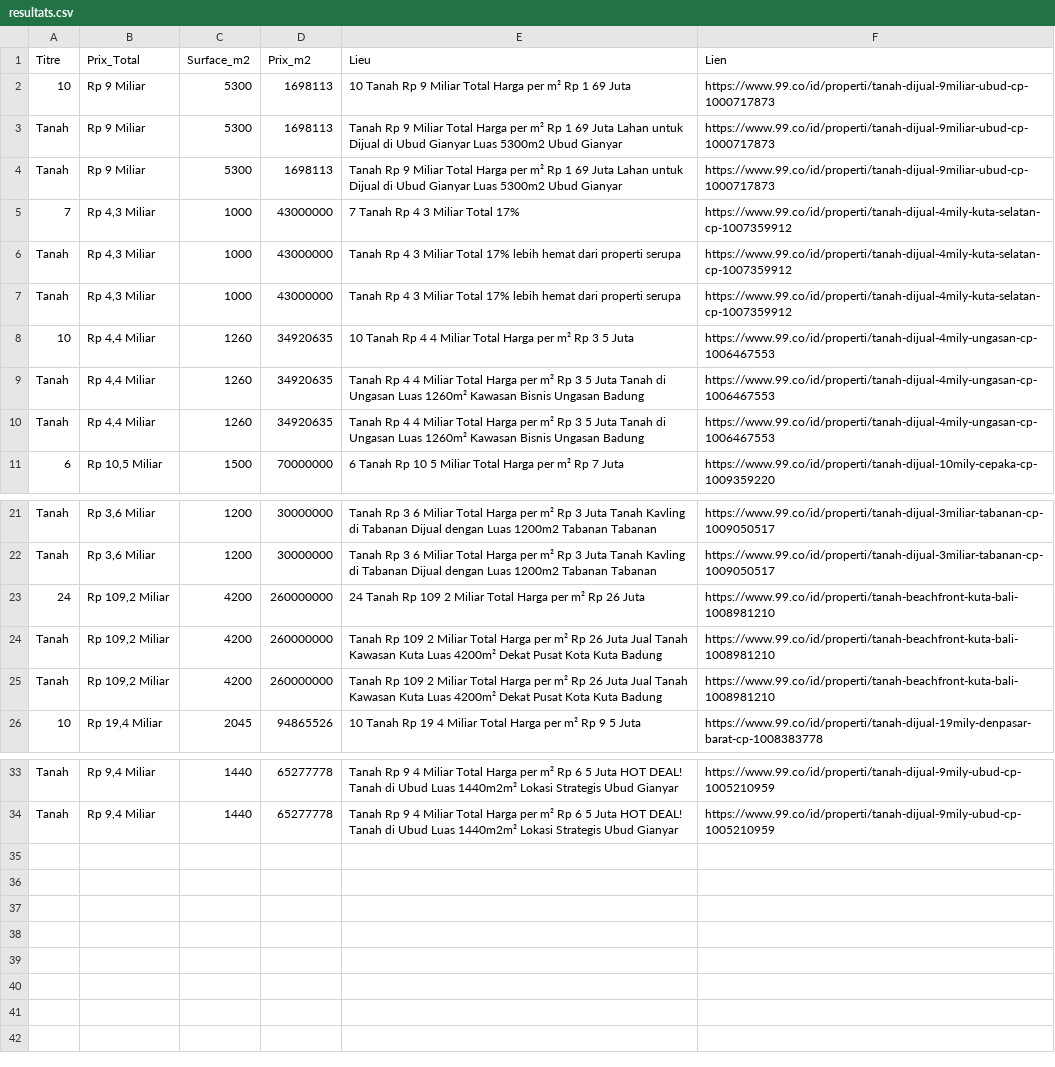
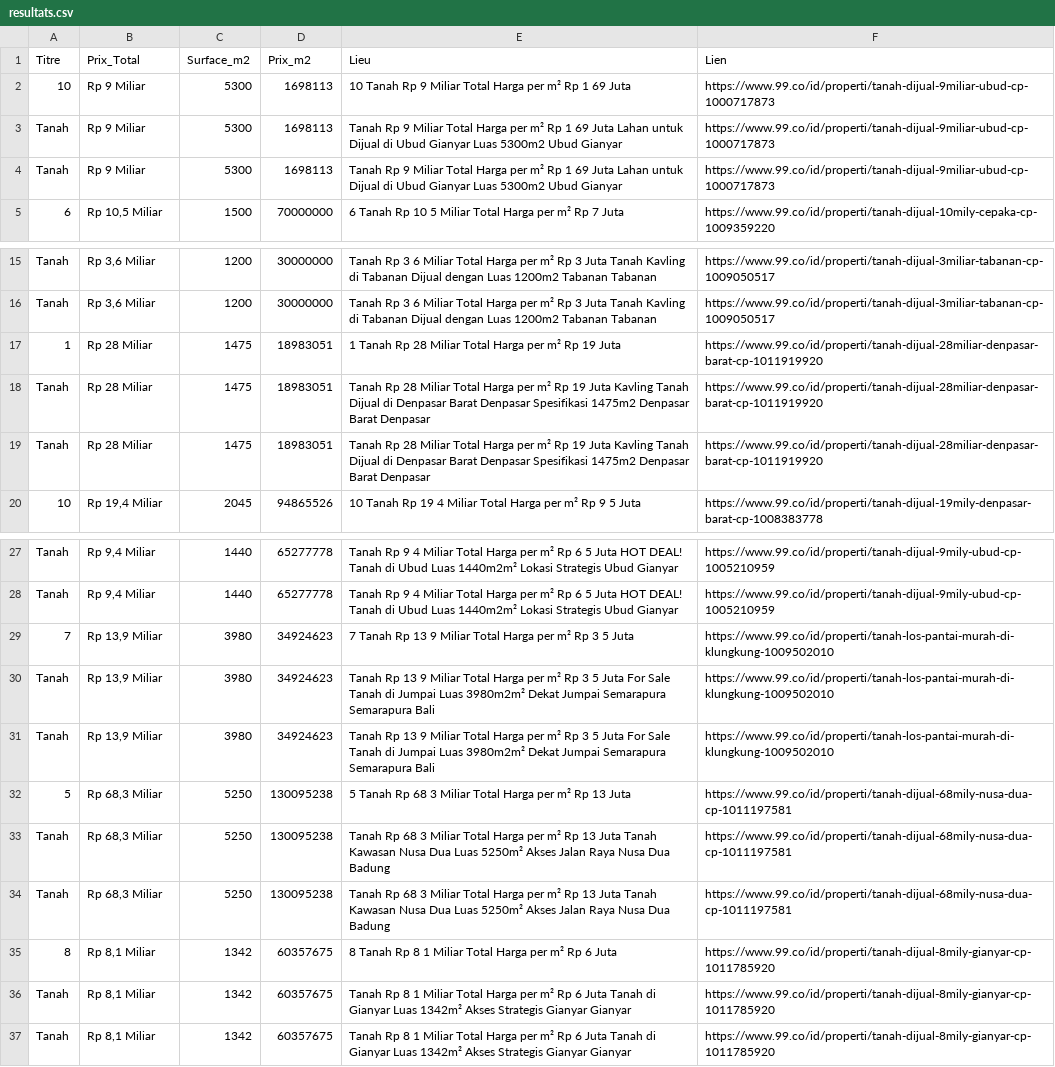
Before and after one commit to pedro432143219-prog/99co-scraper, a CSV file: resultats.csv, drawn as a sheet; only a part is shown, gaps mark what is left out.

```diff
--- a/resultats.csv
+++ b/resultats.csv
@@ -4,8 +4,2 @@ Tanah,Rp 9 Miliar,5300,1698113,Tanah Rp 9 Miliar Total Harga per m² Rp 1 69 Jut
 Tanah,Rp 9 Miliar,5300,1698113,Tanah Rp 9 Miliar Total Harga per m² Rp 1 69 Juta Lahan untuk Dijual di Ubud Gianyar Luas 5300m2 Ubud  Gianyar,https://www.99.co/id/properti/tanah-dijual-9miliar-ubud-cp-1000717873
-7,"Rp 4,3 Miliar",1000,43000000,7  Tanah Rp 4 3 Miliar Total 17%,https://www.99.co/id/properti/tanah-dijual-4mily-kuta-selatan-cp-1007359912
-Tanah,"Rp 4,3 Miliar",1000,43000000,Tanah Rp 4 3 Miliar Total 17% lebih hemat dari properti serupa,https://www.99.co/id/properti/tanah-dijual-4mily-kuta-selatan-cp-1007359912
-Tanah,"Rp 4,3 Miliar",1000,43000000,Tanah Rp 4 3 Miliar Total 17% lebih hemat dari properti serupa,https://www.99.co/id/properti/tanah-dijual-4mily-kuta-selatan-cp-1007359912
-10,"Rp 4,4 Miliar",1260,34920635,10  Tanah Rp 4 4 Miliar Total Harga per m² Rp 3 5 Juta,https://www.99.co/id/properti/tanah-dijual-4mily-ungasan-cp-1006467553
-Tanah,"Rp 4,4 Miliar",1260,34920635,Tanah Rp 4 4 Miliar Total Harga per m² Rp 3 5 Juta Tanah di Ungasan  Luas 1260m²  Kawasan Bisnis Ungasan  Badung,https://www.99.co/id/properti/tanah-dijual-4mily-ungasan-cp-1006467553
-Tanah,"Rp 4,4 Miliar",1260,34920635,Tanah Rp 4 4 Miliar Total Harga per m² Rp 3 5 Juta Tanah di Ungasan  Luas 1260m²  Kawasan Bisnis Ungasan  Badung,https://www.99.co/id/properti/tanah-dijual-4mily-ungasan-cp-1006467553
 6,"Rp 10,5 Miliar",1500,70000000,6  Tanah Rp 10 5 Miliar Total Harga per m² Rp 7 Juta,https://www.99.co/id/properti/tanah-dijual-10mily-cepaka-cp-1009359220
@@ -22,5 +16,5 @@ Tanah,"Rp 3,6 Miliar",1200,30000000,Tanah Rp 3 6 Miliar Total Harga per m² Rp 3
 Tanah,"Rp 3,6 Miliar",1200,30000000,Tanah Rp 3 6 Miliar Total Harga per m² Rp 3 Juta Tanah Kavling di Tabanan Dijual dengan Luas 1200m2 Tabanan  Tabanan,https://www.99.co/id/properti/tanah-dijual-3miliar-tabanan-cp-1009050517
-24,"Rp 109,2 Miliar",4200,260000000,24  Tanah Rp 109 2 Miliar Total Harga per m² Rp 26 Juta,https://www.99.co/id/properti/tanah-beachfront-kuta-bali-1008981210
-Tanah,"Rp 109,2 Miliar",4200,260000000,Tanah Rp 109 2 Miliar Total Harga per m² Rp 26 Juta Jual Tanah Kawasan Kuta  Luas 4200m²  Dekat Pusat Kota Kuta  Badung,https://www.99.co/id/properti/tanah-beachfront-kuta-bali-1008981210
-Tanah,"Rp 109,2 Miliar",4200,260000000,Tanah Rp 109 2 Miliar Total Harga per m² Rp 26 Juta Jual Tanah Kawasan Kuta  Luas 4200m²  Dekat Pusat Kota Kuta  Badung,https://www.99.co/id/properti/tanah-beachfront-kuta-bali-1008981210
+1,Rp 28 Miliar,1475,18983051,1  Tanah Rp 28 Miliar Total Harga per m² Rp 19 Juta,https://www.99.co/id/properti/tanah-dijual-28miliar-denpasar-barat-cp-1011919920
+Tanah,Rp 28 Miliar,1475,18983051,Tanah Rp 28 Miliar Total Harga per m² Rp 19 Juta Kavling Tanah Dijual di Denpasar Barat Denpasar Spesifikasi 1475m2 Denpasar Barat  Denpasar,https://www.99.co/id/properti/tanah-dijual-28miliar-denpasar-barat-cp-1011919920
+Tanah,Rp 28 Miliar,1475,18983051,Tanah Rp 28 Miliar Total Harga per m² Rp 19 Juta Kavling Tanah Dijual di Denpasar Barat Denpasar Spesifikasi 1475m2 Denpasar Barat  Denpasar,https://www.99.co/id/properti/tanah-dijual-28miliar-denpasar-barat-cp-1011919920
 10,"Rp 19,4 Miliar",2045,94865526,10  Tanah Rp 19 4 Miliar Total Harga per m² Rp 9 5 Juta,https://www.99.co/id/properti/tanah-dijual-19mily-denpasar-barat-cp-1008383778
@@ -34 +28,10 @@ Tanah,"Rp 9,4 Miliar",1440,65277778,Tanah Rp 9 4 Miliar Total Harga per m² Rp 6
 Tanah,"Rp 9,4 Miliar",1440,65277778,Tanah Rp 9 4 Miliar Total Harga per m² Rp 6 5 Juta HOT DEAL! Tanah di Ubud  Luas 1440m2m²  Lokasi Strategis Ubud  Gianyar,https://www.99.co/id/properti/tanah-dijual-9mily-ubud-cp-1005210959
+7,"Rp 13,9 Miliar",3980,34924623,7  Tanah Rp 13 9 Miliar Total Harga per m² Rp 3 5 Juta,https://www.99.co/id/properti/tanah-los-pantai-murah-di-klungkung-1009502010
+Tanah,"Rp 13,9 Miliar",3980,34924623,Tanah Rp 13 9 Miliar Total Harga per m² Rp 3 5 Juta For Sale Tanah di Jumpai  Luas 3980m2m²  Dekat Jumpai  Semarapura  Semarapura   Bali,https://www.99.co/id/properti/tanah-los-pantai-murah-di-klungkung-1009502010
+Tanah,"Rp 13,9 Miliar",3980,34924623,Tanah Rp 13 9 Miliar Total Harga per m² Rp 3 5 Juta For Sale Tanah di Jumpai  Luas 3980m2m²  Dekat Jumpai  Semarapura  Semarapura   Bali,https://www.99.co/id/properti/tanah-los-pantai-murah-di-klungkung-1009502010
+5,"Rp 68,3 Miliar",5250,130095238,5  Tanah Rp 68 3 Miliar Total Harga per m² Rp 13 Juta,https://www.99.co/id/properti/tanah-dijual-68mily-nusa-dua-cp-1011197581
+Tanah,"Rp 68,3 Miliar",5250,130095238,Tanah Rp 68 3 Miliar Total Harga per m² Rp 13 Juta Tanah Kawasan Nusa Dua  Luas 5250m²  Akses Jalan Raya Nusa Dua  Badung,https://www.99.co/id/properti/tanah-dijual-68mily-nusa-dua-cp-1011197581
+Tanah,"Rp 68,3 Miliar",5250,130095238,Tanah Rp 68 3 Miliar Total Harga per m² Rp 13 Juta Tanah Kawasan Nusa Dua  Luas 5250m²  Akses Jalan Raya Nusa Dua  Badung,https://www.99.co/id/properti/tanah-dijual-68mily-nusa-dua-cp-1011197581
+8,"Rp 8,1 Miliar",1342,60357675,8  Tanah Rp 8 1 Miliar Total Harga per m² Rp 6 Juta,https://www.99.co/id/properti/tanah-dijual-8mily-gianyar-cp-1011785920
+Tanah,"Rp 8,1 Miliar",1342,60357675,Tanah Rp 8 1 Miliar Total Harga per m² Rp 6 Juta Tanah di Gianyar  Luas 1342m²  Akses Strategis Gianyar  Gianyar,https://www.99.co/id/properti/tanah-dijual-8mily-gianyar-cp-1011785920
+Tanah,"Rp 8,1 Miliar",1342,60357675,Tanah Rp 8 1 Miliar Total Harga per m² Rp 6 Juta Tanah di Gianyar  Luas 1342m²  Akses Strategis Gianyar  Gianyar,https://www.99.co/id/properti/tanah-dijual-8mily-gianyar-cp-1011785920
```
